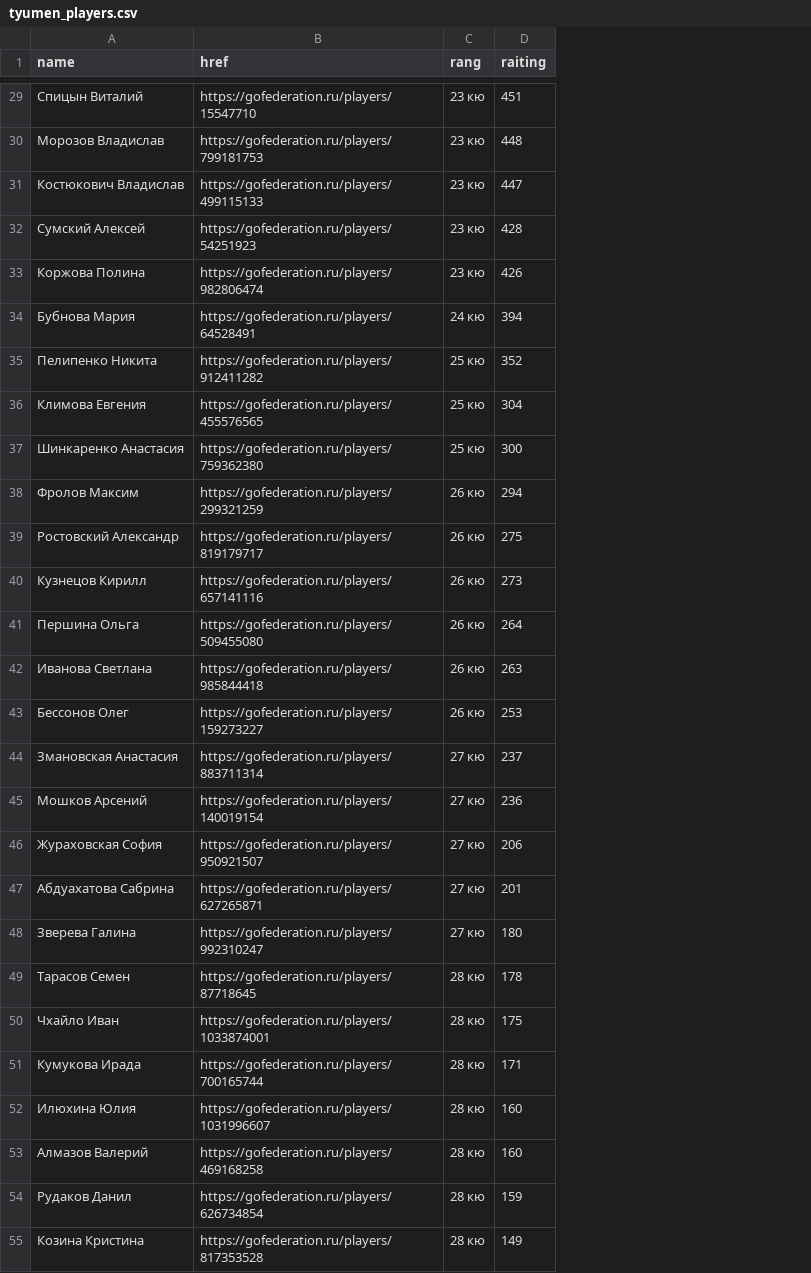
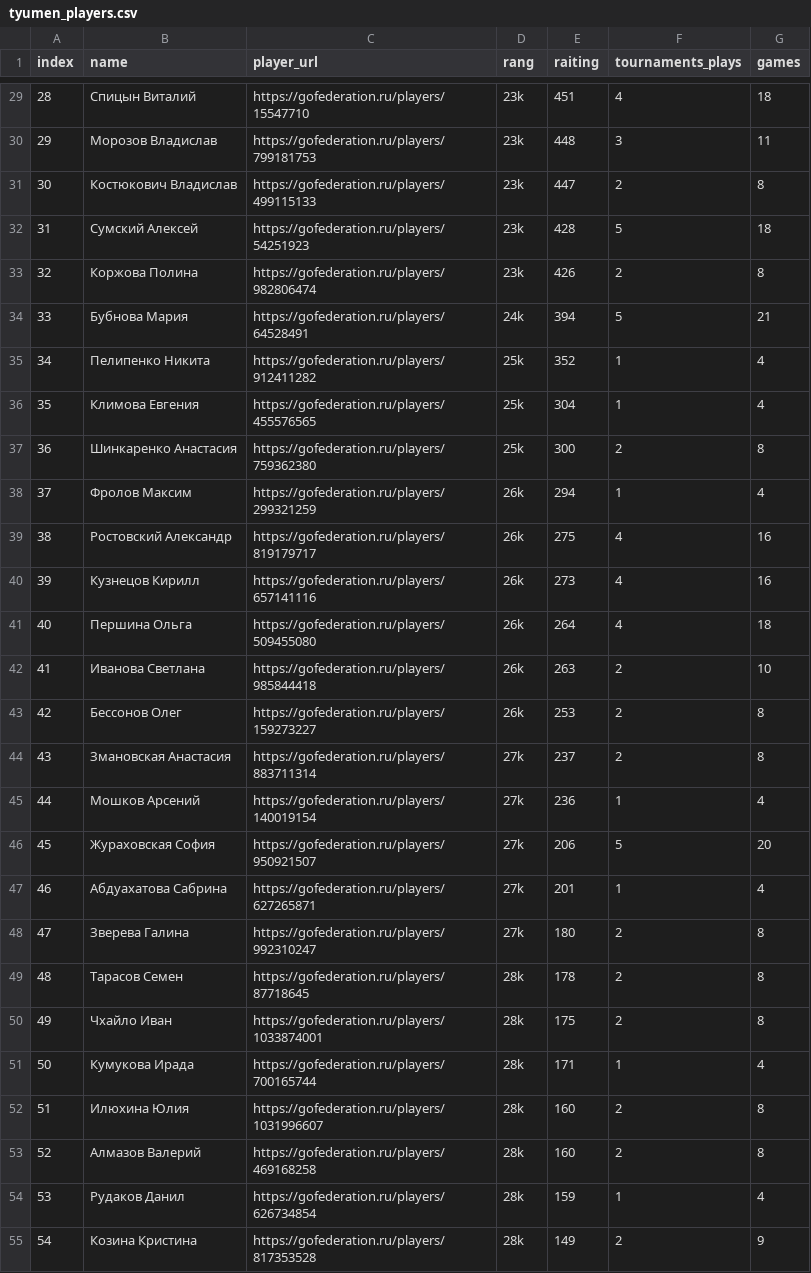
Before and after one commit to tengenatari/lifeline, a CSV file: media/csv/tyumen_players.csv, drawn as a sheet; only a part is shown, gaps mark what is left out; addresses are those after the commit; the diff covers the shown part only; the diff names each change by its address in the sheet, - before the commit and + after, or states it on an @@ line.

Commit message:
upd players

```diff
--- a/media/csv/tyumen_players.csv
+++ b/media/csv/tyumen_players.csv
+column A (index), rows 29-55: 28 | 29 | 30 | 31 | 32 | 33 | 34 | 35 | 36 | 37 | 38 | 39 | 40 | 41 | 42 | 43 | 44 | 45 | 46 | 47 | 48 | 49 | 50 | 51 | 52 | 53 | 54
+column F (tournaments_plays), rows 29-55: 4 | 3 | 2 | 5 | 2 | 5 | 1 | 1 | 2 | 1 | 4 | 4 | 4 | 2 | 2 | 2 | 1 | 5 | 1 | 2 | 2 | 2 | 1 | 2 | 2 | 1 | 2
+column G (games), rows 29-55: 18 | 11 | 8 | 18 | 8 | 21 | 4 | 4 | 8 | 4 | 16 | 16 | 18 | 10 | 8 | 8 | 4 | 20 | 4 | 8 | 8 | 8 | 4 | 8 | 8 | 4 | 9
-C1: href
+C1: player_url
-D29:D33 (rang): 23 кю
+D29:D33 (rang): 23k
-D34 (rang): 24 кю
+D34 (rang): 24k
-D35:D37 (rang): 25 кю
+D35:D37 (rang): 25k
-D38:D43 (rang): 26 кю
+D38:D43 (rang): 26k
-D44:D48 (rang): 27 кю
+D44:D48 (rang): 27k
-D49:D55 (rang): 28 кю
+D49:D55 (rang): 28k
```
Also changed, not shown: 70 edited cells elsewhere in this file, 4 other files.
